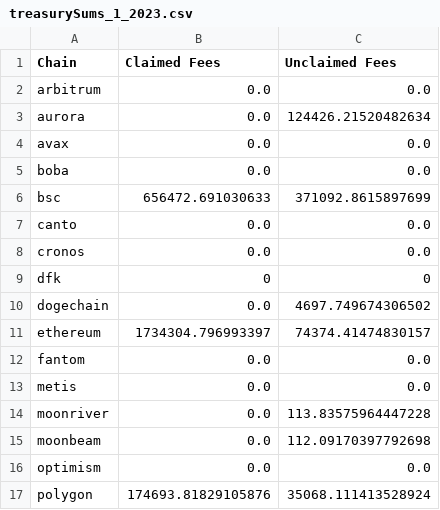
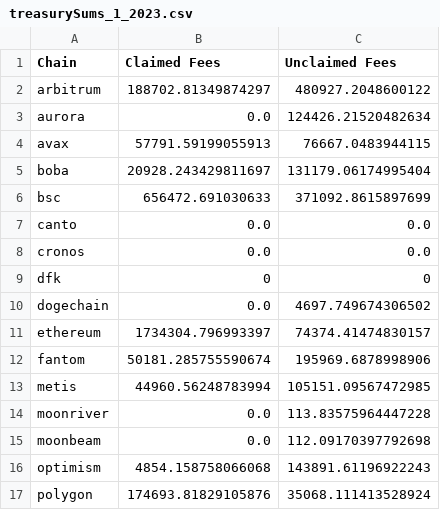
Before and after one commit to Parsa-rahmani/synapse-treasury, a CSV file: data/treasurySums_1_2023.csv, drawn as a sheet.

```diff
--- a/data/treasurySums_1_2023.csv
+++ b/data/treasurySums_1_2023.csv
@@ -1,6 +1,6 @@
 Chain,Claimed Fees,Unclaimed Fees
-arbitrum,0.0,0.0
+arbitrum,188702.81349874297,480927.2048600122
 aurora,0.0,124426.21520482634
-avax,0.0,0.0
-boba,0.0,0.0
+avax,57791.59199055913,76667.0483944115
+boba,20928.243429811697,131179.06174995404
 bsc,656472.691030633,371092.8615897699
@@ -11,7 +11,7 @@ dogechain,0.0,4697.749674306502
 ethereum,1734304.796993397,74374.41474830157
-fantom,0.0,0.0
-metis,0.0,0.0
+fantom,50181.285755590674,195969.6878998906
+metis,44960.56248783994,105151.09567472985
 moonriver,0.0,113.83575964447228
 moonbeam,0.0,112.09170397792698
-optimism,0.0,0.0
+optimism,4854.158758066068,143891.61196922243
 polygon,174693.81829105876,35068.111413528924
```
Also changed, not shown: data/treasuryHoldings_1_2023.csv, 19 other files.
